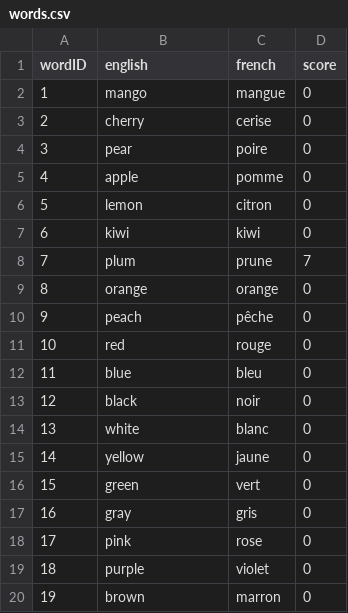
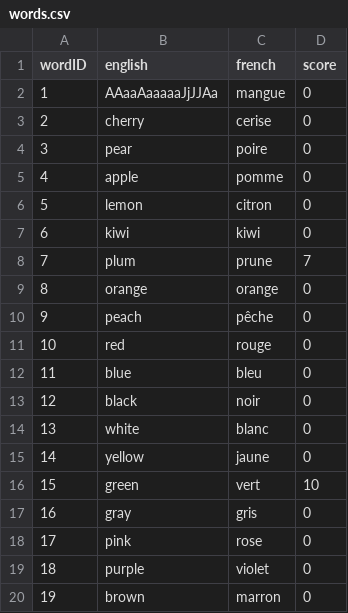
Before and after one commit to Huasenberg/Sudoku-Vocabulary, a CSV file: app/src/main/res/raw/words.csv, drawn as a sheet.

Commit message:
Made CSV words load into activity Fixed ArrayList being null

```diff
--- a/app/src/main/res/raw/words.csv
+++ b/app/src/main/res/raw/words.csv
@@ -1,3 +1,3 @@
 wordID,english,french,score
-1,mango,mangue,0
+1,AAaaAaaaaaJjJJAa,mangue,0
 2,cherry,cerise,0
@@ -15,3 +15,3 @@ wordID,english,french,score
 14,yellow,jaune,0
-15,green,vert,0
+15,green,vert,10
 16,gray,gris,0
```
Also changed, not shown: 2 other files.
